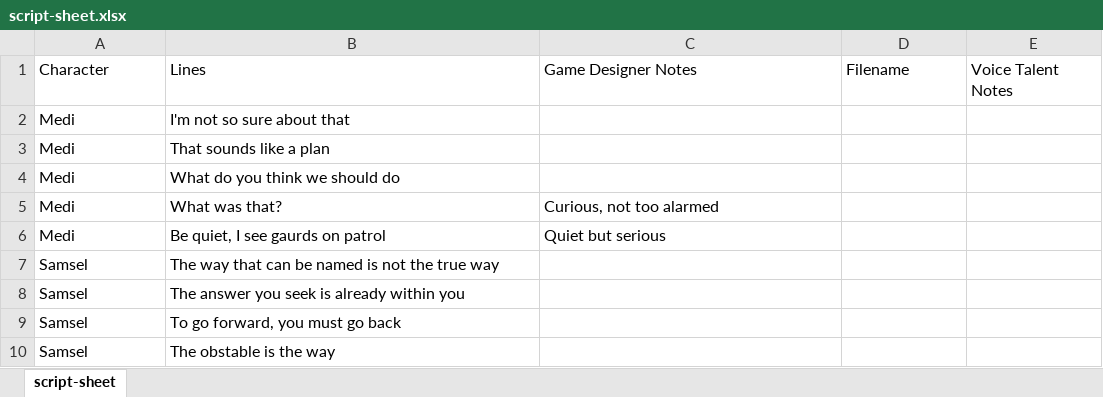
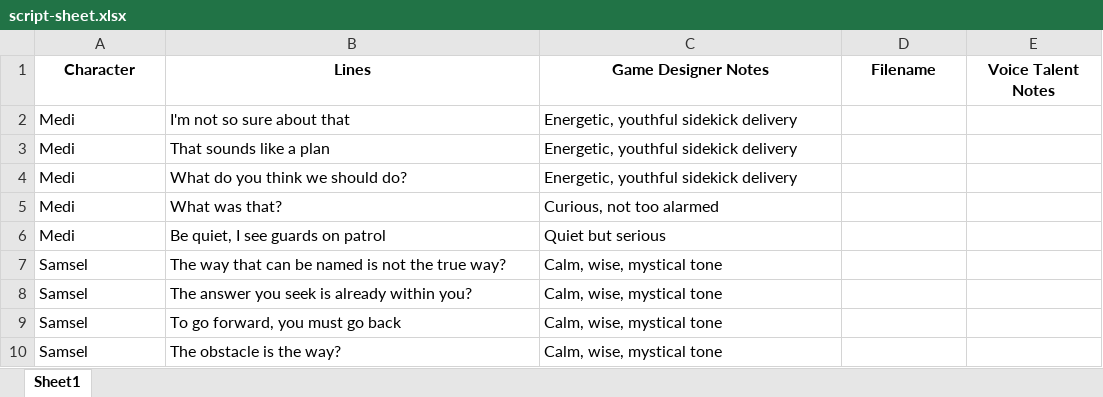
Before and after one commit to DSU-Digital-Sound-Design/f-25-dad-424-sound-design-for-games, an Excel workbook: content/assignments/exercises/exercise-3/script-sheet.xlsx, sheet Sheet1, drawn as a sheet; values as stored, in another font and other column widths than the file's, no borders; the diff names each change by its address in the sheet, - before the commit and + after, or states it on an @@ line.

Commit message:
Update Exercise 1 and Exercise 2 assignment details, remove outdated asset list, and revise script sheet

```diff
--- a/content/assignments/exercises/exercise-3/script-sheet.xlsx (sheet Sheet1)
+++ b/content/assignments/exercises/exercise-3/script-sheet.xlsx (sheet Sheet1)
-sheet tab: script-sheet
+sheet tab: Sheet1
@@ A1:E1 bold: off → on, alignment: left → center @@
-C2:C4 (Game Designer Notes): (empty)
+C2:C4 (Game Designer Notes): Energetic, youthful sidekick delivery
-B4 (Lines): What do you think we should do
+B4 (Lines): What do you think we should do?
-B6 (Lines): Be quiet, I see gaurds on patrol
+B6 (Lines): Be quiet, I see guards on patrol
-B7 (Lines): …the true way
+B7 (Lines): …the true way?
-C7:C10 (Game Designer Notes): (empty)
+C7:C10 (Game Designer Notes): Calm, wise, mystical tone
-B8 (Lines): The answer you seek is already within you
+B8 (Lines): The answer you seek is already within you?
-B10 (Lines): The obstable is the way
+B10 (Lines): The obstacle is the way?
```
Also changed, not shown: 3 other files.
